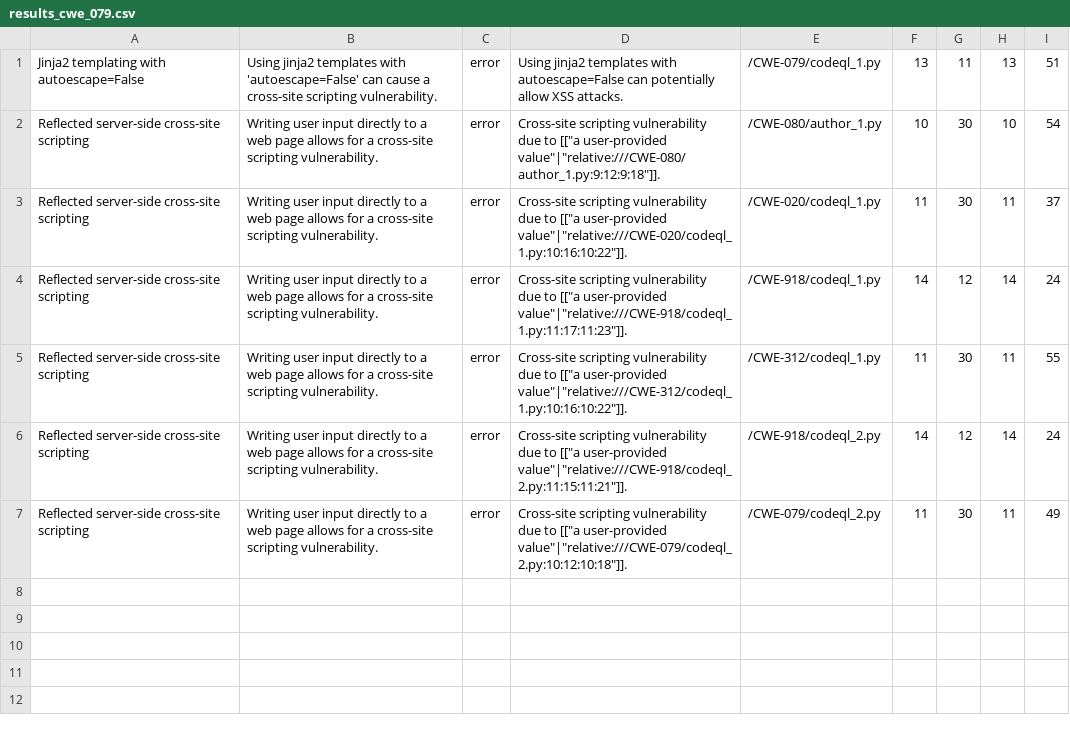
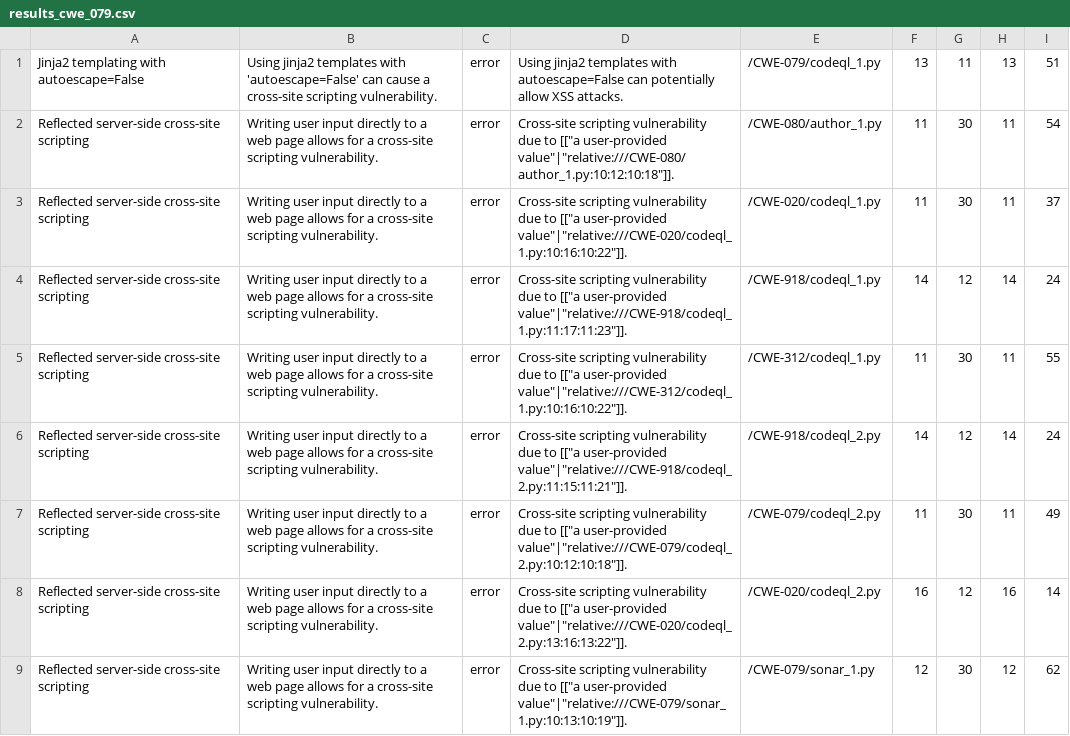
Before and after one commit to s2e-lab/SecurityEval, a CSV file: Result/testcases_bad/results_cwe_079.csv, drawn as a sheet.

```diff
--- a/Result/testcases_bad/results_cwe_079.csv
+++ b/Result/testcases_bad/results_cwe_079.csv
@@ -1,3 +1,3 @@
 "Jinja2 templating with autoescape=False","Using jinja2 templates with 'autoescape=False' can cause a cross-site scripting vulnerability.","error","Using jinja2 templates with autoescape=False can potentially allow XSS attacks.","/CWE-079/codeql_1.py","13","11","13","51"
-"Reflected server-side cross-site scripting","Writing user input directly to a web page allows for a cross-site scripting vulnerability.","error","Cross-site scripting vulnerability due to [[""a user-provided value""|""relative:///CWE-080/author_1.py:9:12:9:18""]].","/CWE-080/author_1.py","10","30","10","54"
+"Reflected server-side cross-site scripting","Writing user input directly to a web page allows for a cross-site scripting vulnerability.","error","Cross-site scripting vulnerability due to [[""a user-provided value""|""relative:///CWE-080/author_1.py:10:12:10:18""]].","/CWE-080/author_1.py","11","30","11","54"
 "Reflected server-side cross-site scripting","Writing user input directly to a web page allows for a cross-site scripting vulnerability.","error","Cross-site scripting vulnerability due to [[""a user-provided value""|""relative:///CWE-020/codeql_1.py:10:16:10:22""]].","/CWE-020/codeql_1.py","11","30","11","37"
@@ -7 +7,3 @@
 "Reflected server-side cross-site scripting","Writing user input directly to a web page allows for a cross-site scripting vulnerability.","error","Cross-site scripting vulnerability due to [[""a user-provided value""|""relative:///CWE-079/codeql_2.py:10:12:10:18""]].","/CWE-079/codeql_2.py","11","30","11","49"
+"Reflected server-side cross-site scripting","Writing user input directly to a web page allows for a cross-site scripting vulnerability.","error","Cross-site scripting vulnerability due to [[""a user-provided value""|""relative:///CWE-020/codeql_2.py:13:16:13:22""]].","/CWE-020/codeql_2.py","16","12","16","14"
+"Reflected server-side cross-site scripting","Writing user input directly to a web page allows for a cross-site scripting vulnerability.","error","Cross-site scripting vulnerability due to [[""a user-provided value""|""relative:///CWE-079/sonar_1.py:10:13:10:19""]].","/CWE-079/sonar_1.py","12","30","12","62"
```
Also changed, not shown: Result/testcases_bad/results_cwe_327.csv, Result/testcases_copilot/results_cwe_079.csv, 37 other files.
